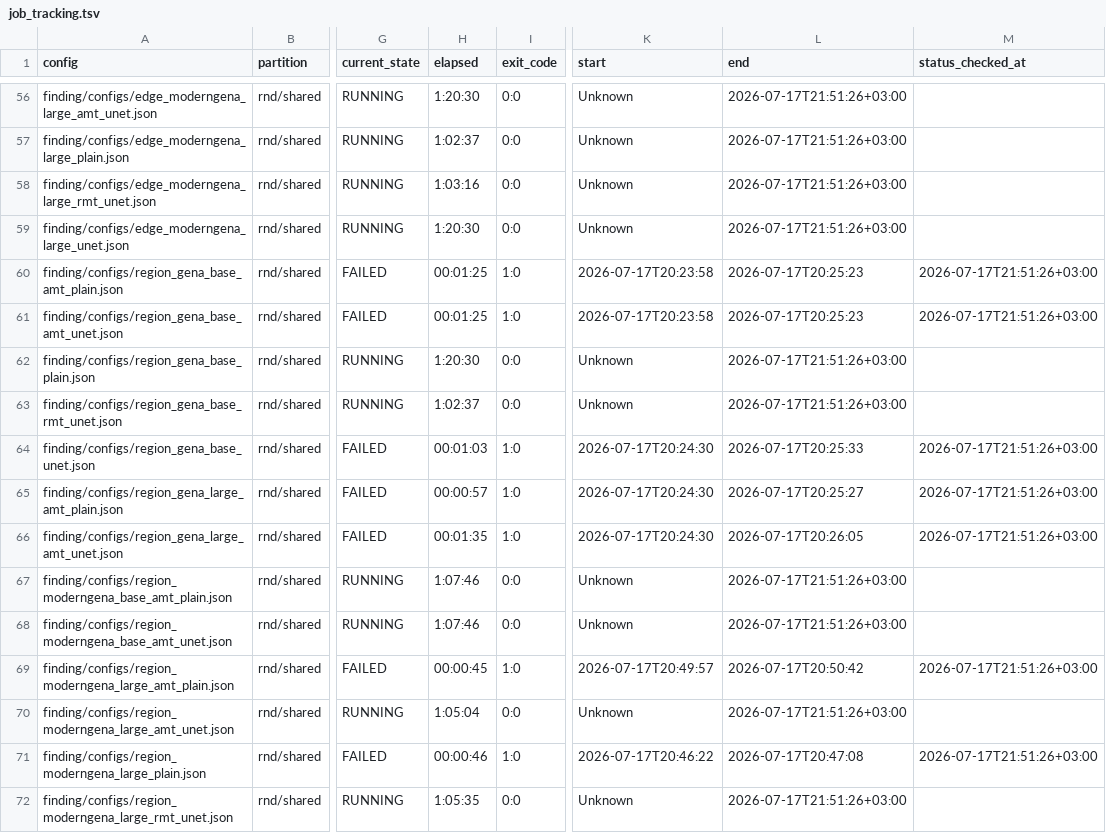
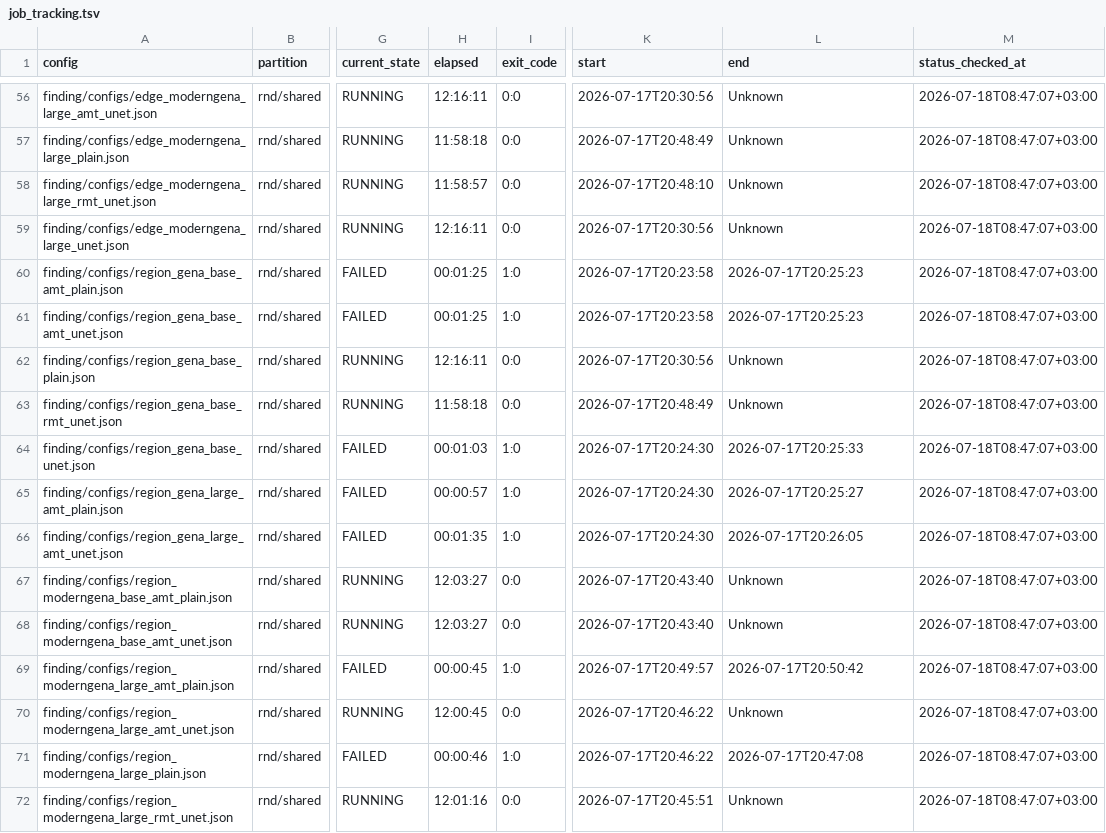
Before and after one commit to alexeyshmelev/GENATATOR, a TSV file: finding/job_tracking.tsv, drawn as a sheet; only a part is shown, gaps mark what is left out; the diff covers the shown part only; the diff names each change by its address in the sheet, - before the commit and + after, or states it on an @@ line.

Commit message:
Refresh Giga job tracking status

```diff
--- a/finding/job_tracking.tsv
+++ b/finding/job_tracking.tsv
-H56 (elapsed): 1:20:30
+H56 (elapsed): 12:16:11
-K56 (start): Unknown
+K56 (start): 2026-07-17T20:30:56
-L56:L59 (end): 2026-07-17T21:51:26+03:00
+L56:L59 (end): Unknown
-M56:M59 (status_checked_at): (empty)
+M56:M59 (status_checked_at): 2026-07-18T08:47:07+03:00
-H57 (elapsed): 1:02:37
+H57 (elapsed): 11:58:18
-K57 (start): Unknown
+K57 (start): 2026-07-17T20:48:49
-H58 (elapsed): 1:03:16
+H58 (elapsed): 11:58:57
-K58 (start): Unknown
+K58 (start): 2026-07-17T20:48:10
-H59 (elapsed): 1:20:30
+H59 (elapsed): 12:16:11
-K59 (start): Unknown
+K59 (start): 2026-07-17T20:30:56
-M60:M61 (status_checked_at): 2026-07-17T21:51:26+03:00
+M60:M61 (status_checked_at): 2026-07-18T08:47:07+03:00
-H62 (elapsed): 1:20:30
+H62 (elapsed): 12:16:11
-K62 (start): Unknown
+K62 (start): 2026-07-17T20:30:56
-L62:L63 (end): 2026-07-17T21:51:26+03:00
+L62:L63 (end): Unknown
-M62:M63 (status_checked_at): (empty)
+M62:M63 (status_checked_at): 2026-07-18T08:47:07+03:00
-H63 (elapsed): 1:02:37
+H63 (elapsed): 11:58:18
-K63 (start): Unknown
+K63 (start): 2026-07-17T20:48:49
-M64:M66 (status_checked_at): 2026-07-17T21:51:26+03:00
+M64:M66 (status_checked_at): 2026-07-18T08:47:07+03:00
-H67:H68 (elapsed): 1:07:46
+H67:H68 (elapsed): 12:03:27
-K67:K68 (start): Unknown
+K67:K68 (start): 2026-07-17T20:43:40
-L67:L68 (end): 2026-07-17T21:51:26+03:00
+L67:L68 (end): Unknown
-M67:M68 (status_checked_at): (empty)
+M67:M68 (status_checked_at): 2026-07-18T08:47:07+03:00
-M69 (status_checked_at): 2026-07-17T21:51:26+03:00
+M69 (status_checked_at): 2026-07-18T08:47:07+03:00
-H70 (elapsed): 1:05:04
+H70 (elapsed): 12:00:45
-K70 (start): Unknown
+K70 (start): 2026-07-17T20:46:22
-L70 (end): 2026-07-17T21:51:26+03:00
+L70 (end): Unknown
-M70 (status_checked_at): (empty)
+M70 (status_checked_at): 2026-07-18T08:47:07+03:00
-M71 (status_checked_at): 2026-07-17T21:51:26+03:00
+M71 (status_checked_at): 2026-07-18T08:47:07+03:00
-H72 (elapsed): 1:05:35
+H72 (elapsed): 12:01:16
-K72 (start): Unknown
+K72 (start): 2026-07-17T20:45:51
-L72 (end): 2026-07-17T21:51:26+03:00
+L72 (end): Unknown
-M72 (status_checked_at): (empty)
+M72 (status_checked_at): 2026-07-18T08:47:07+03:00
```
Also changed, not shown: 150 edited cells elsewhere in this file, job_tracking.tsv, segmentation/job_tracking.tsv.
